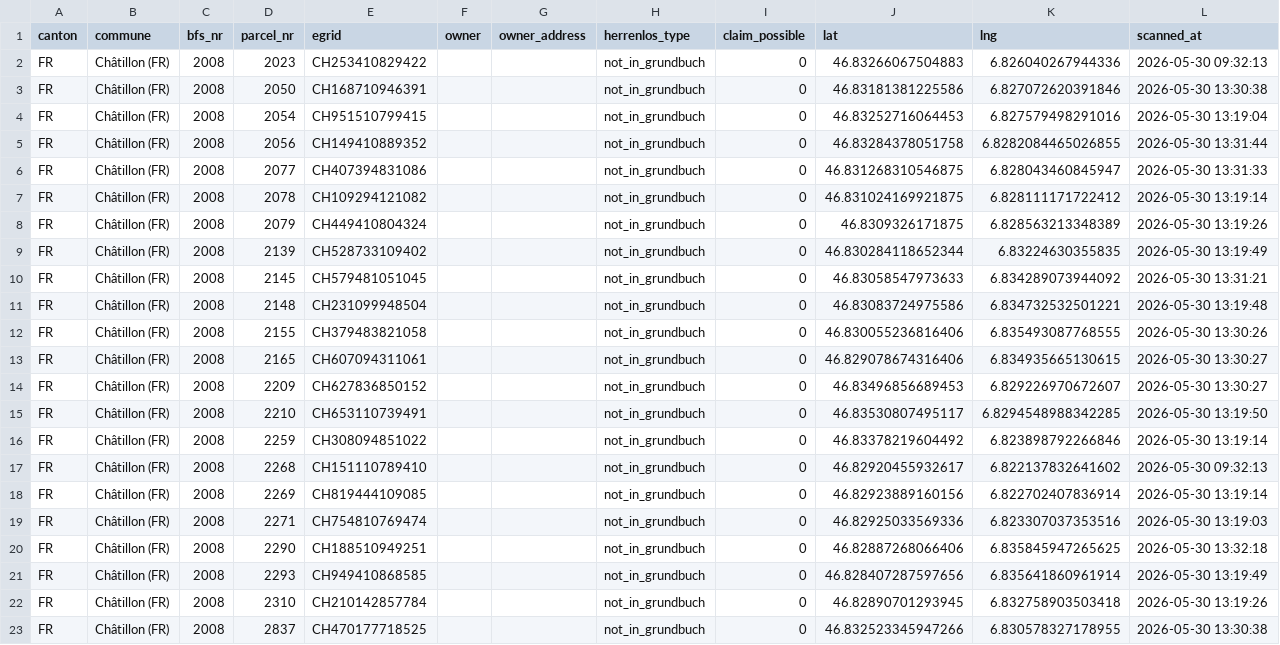
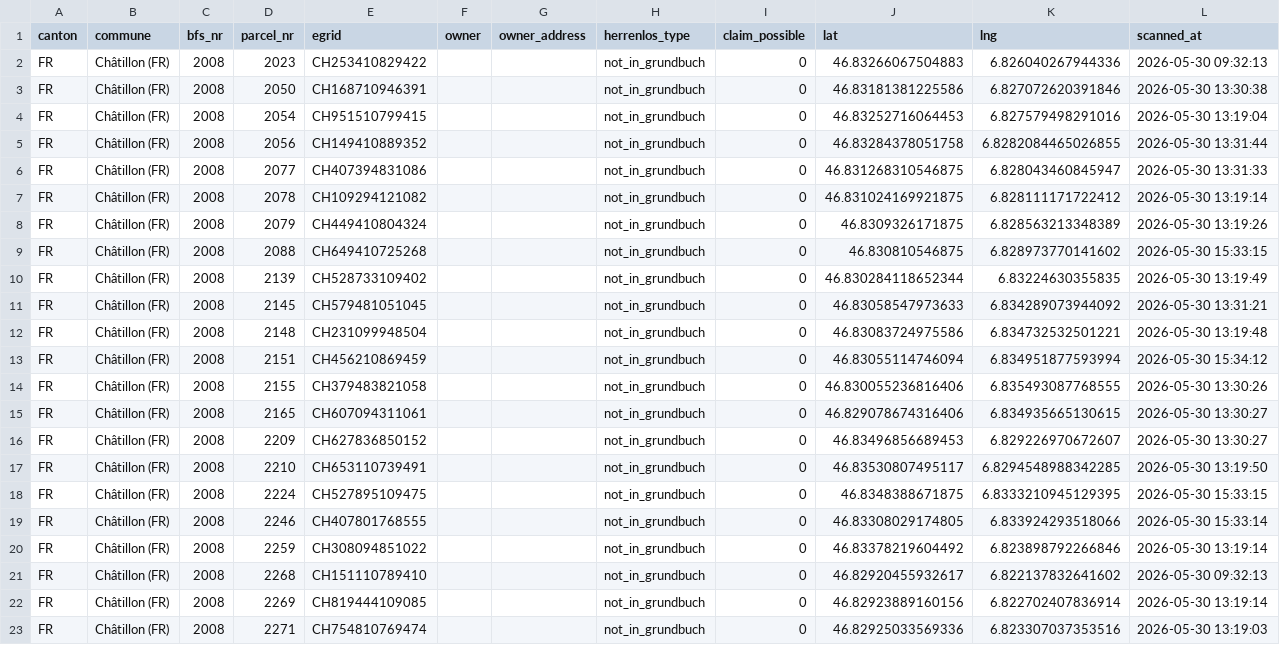
Before and after one commit to birniger/Herrenlos, a CSV file: docs/data/herrenlos.csv, drawn as a sheet; only a part is shown; the shorter side is filled out with more unchanged rows.

```diff
--- a/docs/data/herrenlos.csv
+++ b/docs/data/herrenlos.csv
@@ -8,2 +8,3 @@ FR,Châtillon (FR),2008,2078,CH109294121082,,,not_in_grundbuch,0,46.831024169921
 FR,Châtillon (FR),2008,2079,CH449410804324,,,not_in_grundbuch,0,46.8309326171875,6.828563213348389,2026-05-30 13:19:26
+FR,Châtillon (FR),2008,2088,CH649410725268,,,not_in_grundbuch,0,46.830810546875,6.828973770141602,2026-05-30 15:33:15
 FR,Châtillon (FR),2008,2139,CH528733109402,,,not_in_grundbuch,0,46.830284118652344,6.83224630355835,2026-05-30 13:19:49
@@ -11,2 +12,3 @@ FR,Châtillon (FR),2008,2145,CH579481051045,,,not_in_grundbuch,0,46.830585479736
 FR,Châtillon (FR),2008,2148,CH231099948504,,,not_in_grundbuch,0,46.83083724975586,6.834732532501221,2026-05-30 13:19:48
+FR,Châtillon (FR),2008,2151,CH456210869459,,,not_in_grundbuch,0,46.83055114746094,6.834951877593994,2026-05-30 15:34:12
 FR,Châtillon (FR),2008,2155,CH379483821058,,,not_in_grundbuch,0,46.830055236816406,6.835493087768555,2026-05-30 13:30:26
@@ -15,2 +17,4 @@ FR,Châtillon (FR),2008,2209,CH627836850152,,,not_in_grundbuch,0,46.834968566894
 FR,Châtillon (FR),2008,2210,CH653110739491,,,not_in_grundbuch,0,46.83530807495117,6.8294548988342285,2026-05-30 13:19:50
+FR,Châtillon (FR),2008,2224,CH527895109475,,,not_in_grundbuch,0,46.8348388671875,6.8333210945129395,2026-05-30 15:33:15
+FR,Châtillon (FR),2008,2246,CH407801768555,,,not_in_grundbuch,0,46.83308029174805,6.833924293518066,2026-05-30 15:33:14
 FR,Châtillon (FR),2008,2259,CH308094851022,,,not_in_grundbuch,0,46.83378219604492,6.823898792266846,2026-05-30 13:19:14
```
Also changed, not shown: 5 other files.
